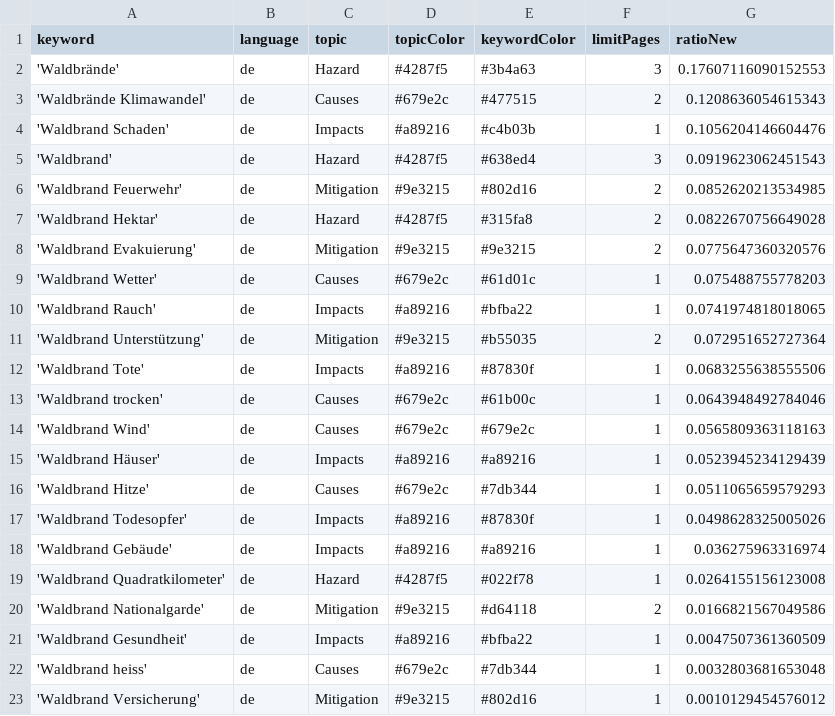
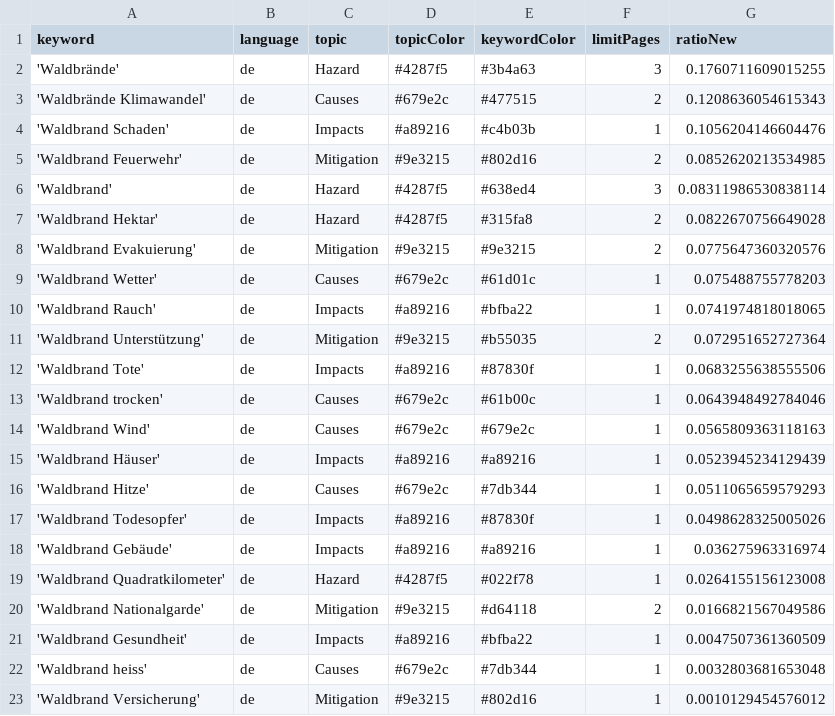
Before and after one commit to a-p312-news/winterIsComing, a CSV file: keywords.csv, drawn as a sheet.

Commit message:
Commit from GitHub Actions (harvest:0.0)

```diff
--- a/keywords.csv
+++ b/keywords.csv
@@ -1,7 +1,7 @@
 keyword,language,topic,topicColor,keywordColor,limitPages,ratioNew
-'Waldbrände',de,Hazard,#4287f5,#3b4a63,3,0.17607116090152553
+'Waldbrände',de,Hazard,#4287f5,#3b4a63,3,0.1760711609015255
 'Waldbrände Klimawandel',de,Causes,#679e2c,#477515,2,0.1208636054615343
 'Waldbrand Schaden',de,Impacts,#a89216,#c4b03b,1,0.1056204146604476
-'Waldbrand',de,Hazard,#4287f5,#638ed4,3,0.0919623062451543
 'Waldbrand Feuerwehr',de,Mitigation,#9e3215,#802d16,2,0.0852620213534985
+'Waldbrand',de,Hazard,#4287f5,#638ed4,3,0.08311986530838114
 'Waldbrand Hektar',de,Hazard,#4287f5,#315fa8,2,0.0822670756649028
```
